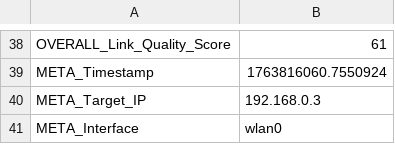
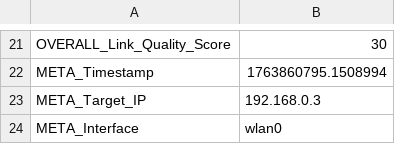
Before and after one commit to genesis-delapena/PROJECT-W.A.V.E., a CSV file: usv_network_report.csv, drawn as a sheet; only a part is shown, gaps mark what is left out; addresses are those after the commit; the diff covers the shown part only; the diff names each change by its address in the sheet, - before the commit and + after, or states it on an @@ line.

```diff
--- a/usv_network_report.csv
+++ b/usv_network_report.csv
-B21: 61
+B21: 30
-B22: 1763816060.7550924
+B22: 1763860795.1508994
```
Also changed, not shown: 2 added rows, 19 removed rows and 12 edited cells elsewhere in this file, 4 other files.
